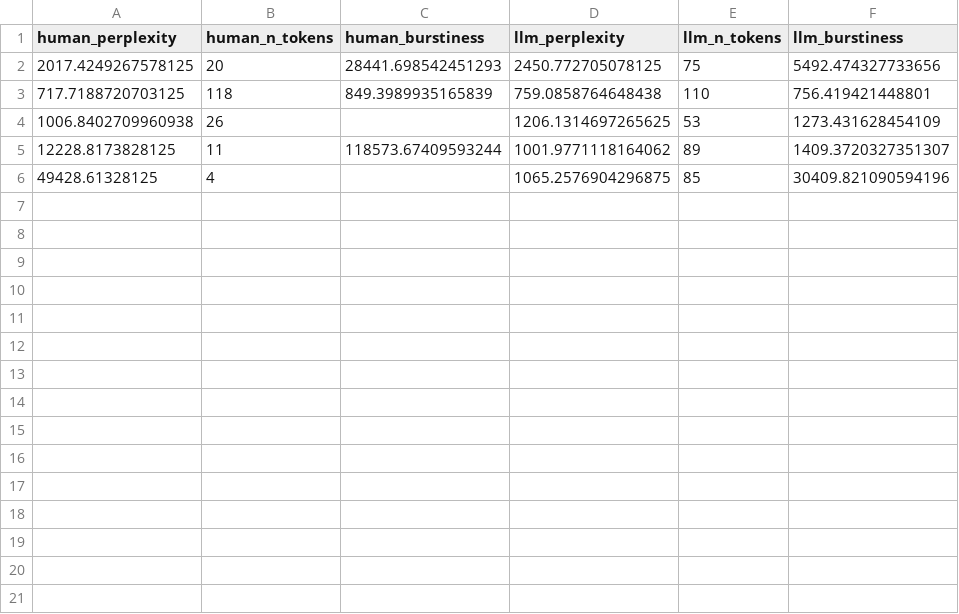
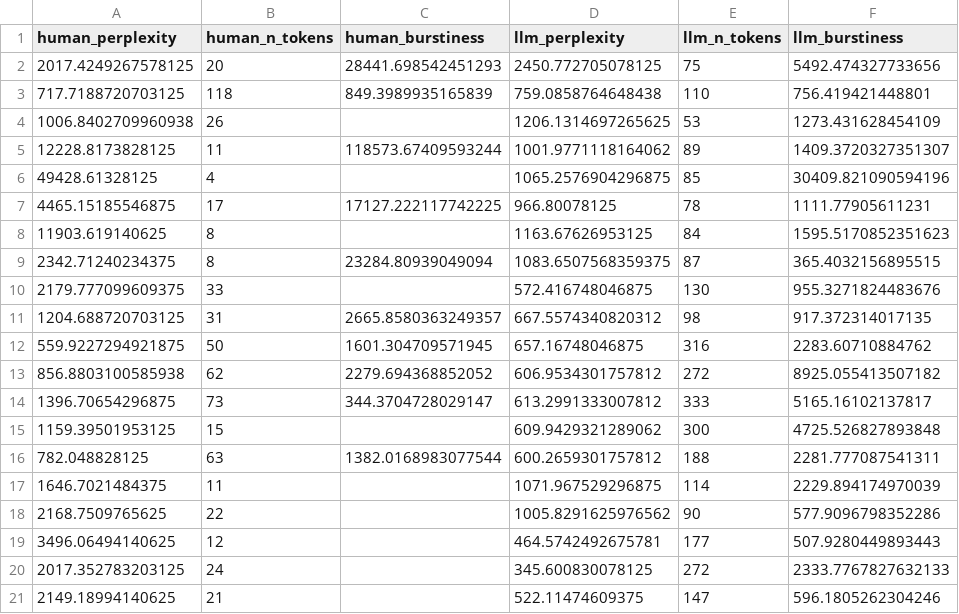
Before and after one commit to ginawelsh/masters_thesis, a CSV file: src/2_text_analysis_scripts/csv_files/perplexity_informal_baseline.csv, drawn as a sheet.

Commit message:
add perplexity scripts

```diff
--- a/src/2_text_analysis_scripts/csv_files/perplexity_informal_baseline.csv
+++ b/src/2_text_analysis_scripts/csv_files/perplexity_informal_baseline.csv
@@ -6 +6,16 @@ human_perplexity,human_n_tokens,human_burstiness,llm_perplexity,llm_n_tokens,llm
 49428.61328125,4,,1065.2576904296875,85,30409.821090594196
+4465.15185546875,17,17127.222117742225,966.80078125,78,1111.77905611231
+11903.619140625,8,,1163.67626953125,84,1595.5170852351623
+2342.71240234375,8,23284.80939049094,1083.6507568359375,87,365.4032156895515
+2179.777099609375,33,,572.416748046875,130,955.3271824483676
+1204.688720703125,31,2665.8580363249357,667.5574340820312,98,917.372314017135
+559.9227294921875,50,1601.304709571945,657.16748046875,316,2283.60710884762
+856.8803100585938,62,2279.694368852052,606.9534301757812,272,8925.055413507182
+1396.70654296875,73,344.3704728029147,613.2991333007812,333,5165.16102137817
+1159.39501953125,15,,609.9429321289062,300,4725.526827893848
+782.048828125,63,1382.0168983077544,600.2659301757812,188,2281.777087541311
+1646.7021484375,11,,1071.967529296875,114,2229.894174970039
+2168.7509765625,22,,1005.8291625976562,90,577.9096798352286
+3496.06494140625,12,,464.5742492675781,177,507.9280449893443
+2017.352783203125,24,,345.600830078125,272,2333.7767827632133
+2149.18994140625,21,,522.11474609375,147,596.1805262304246
```
Also changed, not shown: 6 other files.
